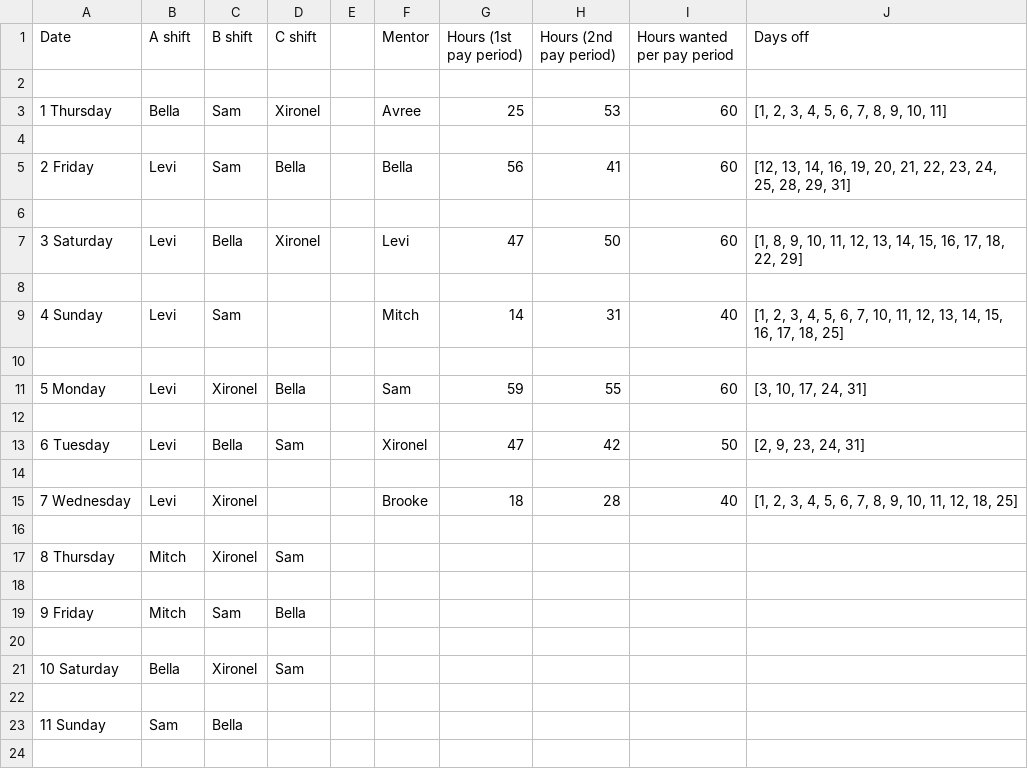
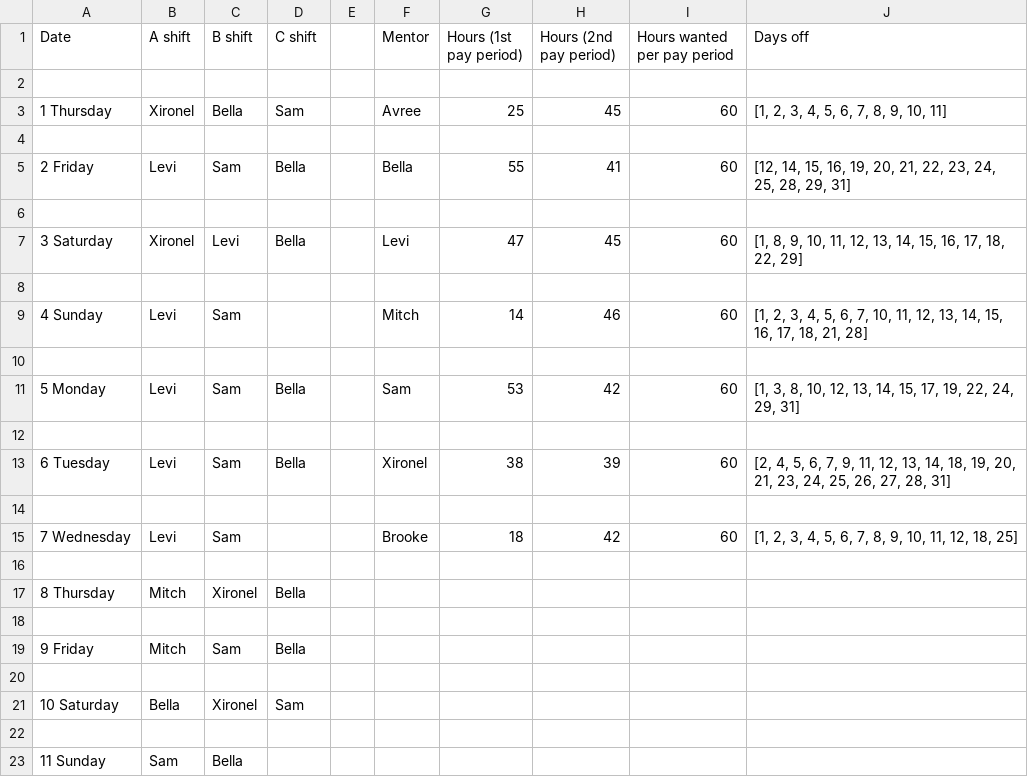
Before and after one commit to Hjhawley/employee-scheduler, a CSV file: august.csv, drawn as a sheet; only a part is shown; the shorter side is filled out with more unchanged rows; the diff covers the shown part only.

```diff
--- a/august.csv
+++ b/august.csv
@@ -2,17 +2,17 @@ Date,A shift,B shift,C shift,,Mentor,Hours (1st pay period),Hours (2nd pay perio
 
-1 Thursday,Bella,Sam,Xironel,,Avree,25,53,60,"[1, 2, 3, 4, 5, 6, 7, 8, 9, 10, 11]"
+1 Thursday,Xironel,Bella,Sam,,Avree,25,45,60,"[1, 2, 3, 4, 5, 6, 7, 8, 9, 10, 11]"
 
-2 Friday,Levi,Sam,Bella,,Bella,56,41,60,"[12, 13, 14, 16, 19, 20, 21, 22, 23, 24, 25, 28, 29, 31]"
+2 Friday,Levi,Sam,Bella,,Bella,55,41,60,"[12, 14, 15, 16, 19, 20, 21, 22, 23, 24, 25, 28, 29, 31]"
 
-3 Saturday,Levi,Bella,Xironel,,Levi,47,50,60,"[1, 8, 9, 10, 11, 12, 13, 14, 15, 16, 17, 18, 22, 29]"
+3 Saturday,Xironel,Levi,Bella,,Levi,47,45,60,"[1, 8, 9, 10, 11, 12, 13, 14, 15, 16, 17, 18, 22, 29]"
 
-4 Sunday,Levi,Sam,,,Mitch,14,31,40,"[1, 2, 3, 4, 5, 6, 7, 10, 11, 12, 13, 14, 15, 16, 17, 18, 25]"
+4 Sunday,Levi,Sam,,,Mitch,14,46,60,"[1, 2, 3, 4, 5, 6, 7, 10, 11, 12, 13, 14, 15, 16, 17, 18, 21, 28]"
 
-5 Monday,Levi,Xironel,Bella,,Sam,59,55,60,"[3, 10, 17, 24, 31]"
+5 Monday,Levi,Sam,Bella,,Sam,53,42,60,"[1, 3, 8, 10, 12, 13, 14, 15, 17, 19, 22, 24, 29, 31]"
 
-6 Tuesday,Levi,Bella,Sam,,Xironel,47,42,50,"[2, 9, 23, 24, 31]"
+6 Tuesday,Levi,Sam,Bella,,Xironel,38,39,60,"[2, 4, 5, 6, 7, 9, 11, 12, 13, 14, 18, 19, 20, 21, 23, 24, 25, 26, 27, 28, 31]"
 
-7 Wednesday,Levi,Xironel,,,Brooke,18,28,40,"[1, 2, 3, 4, 5, 6, 7, 8, 9, 10, 11, 12, 18, 25]"
+7 Wednesday,Levi,Sam,,,Brooke,18,42,60,"[1, 2, 3, 4, 5, 6, 7, 8, 9, 10, 11, 12, 18, 25]"
 
-8 Thursday,Mitch,Xironel,Sam
+8 Thursday,Mitch,Xironel,Bella
 
```
Also changed, not shown: 7 added rows, 7 removed rows and 24 edited cells elsewhere in this file, 1 other file.
